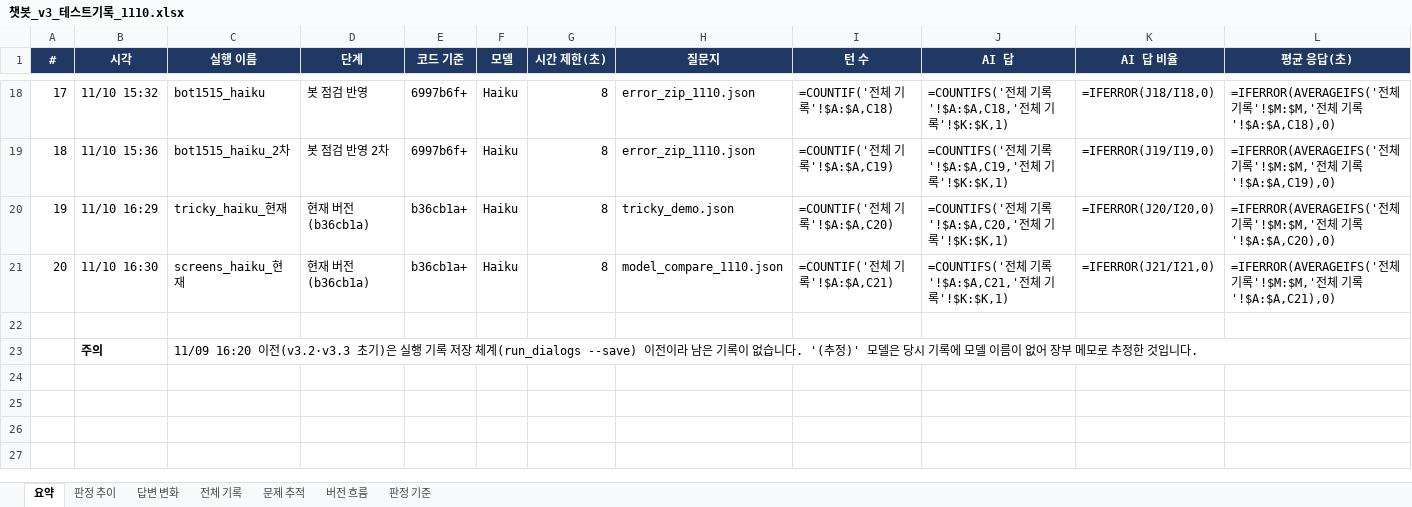
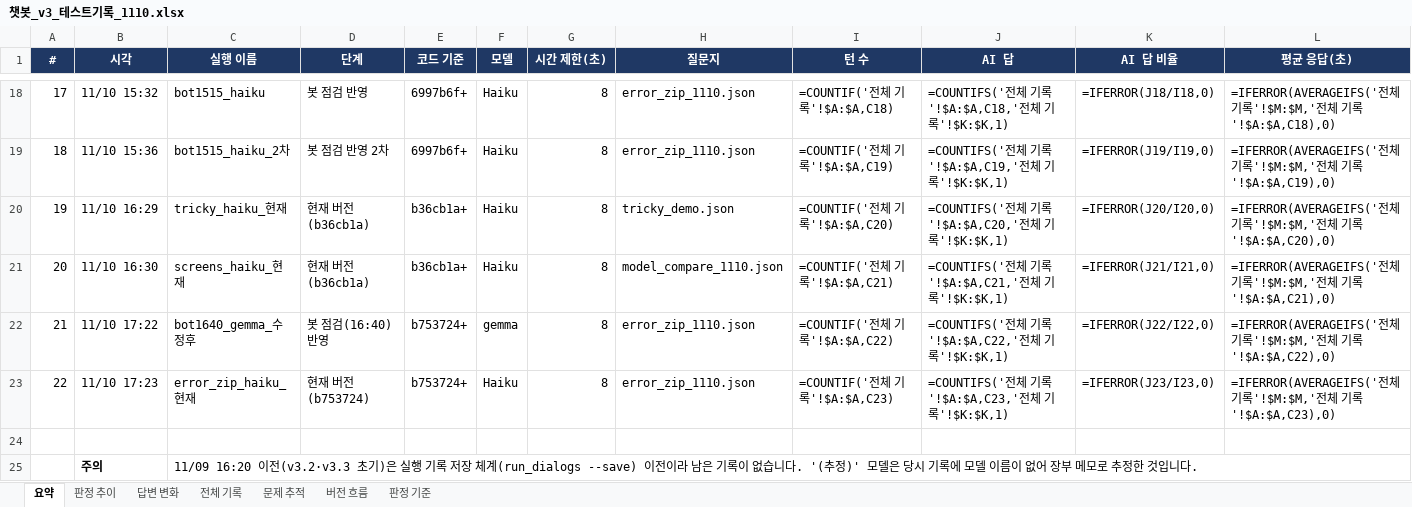
Before and after one commit to intel7-smart-parking-ai/smart-parking-ai, an Excel workbook: backend/app/chatbot/parking-chatbot/docs/eval/챗봇_v3_테스트기록_1110.xlsx, sheet 요약, drawn as a sheet; only a part is shown, gaps mark what is left out; values as stored, in another font and other column widths than the file's, no borders; formulas without a stored value are shown as written; charts and pictures not drawn; rows hold the shown columns only; the diff names each change by its address in the sheet, - before the commit and + after, or states it on an @@ line.

```diff
--- a/backend/app/chatbot/parking-chatbot/docs/eval/챗봇_v3_테스트기록_1110.xlsx (sheet 요약)
+++ b/backend/app/chatbot/parking-chatbot/docs/eval/챗봇_v3_테스트기록_1110.xlsx (sheet 요약)
+row 22: 21 | 11/10 17:22 | bot1640_gemma_수정후 | 봇 점검(16:40) 반영 | b753724+ | gemma | 8 | error_zip_1110.json | =COUNTIF('전체 기록'!$A:$A,C22) | =COUNTIFS('전체 기록'!$A:$A,C22,'전체 기록'!$K:$K,1) | =IFERROR(J22/I22,0) | =IFERROR(AVERAGEIFS('전체 기록'!$M:$M,'전체 기록'!$A:$A,C22),0)
+row 23: 22 | 11/10 17:23 | error_zip_haiku_현재 | 현재 버전(b753724) | b753724+ | Haiku | 8 | error_zip_1110.json | =COUNTIF('전체 기록'!$A:$A,C23) | =COUNTIFS('전체 기록'!$A:$A,C23,'전체 기록'!$K:$K,1) | =IFERROR(J23/I23,0) | =IFERROR(AVERAGEIFS('전체 기록'!$M:$M,'전체 기록'!$A:$A,C23),0)
```
Also changed, not shown: sheet 답변 변화, sheet 전체 기록, sheet 판정 추이, sheet 문제 추적, sheet 버전 흐름, charts or pictures, 8 other files.
